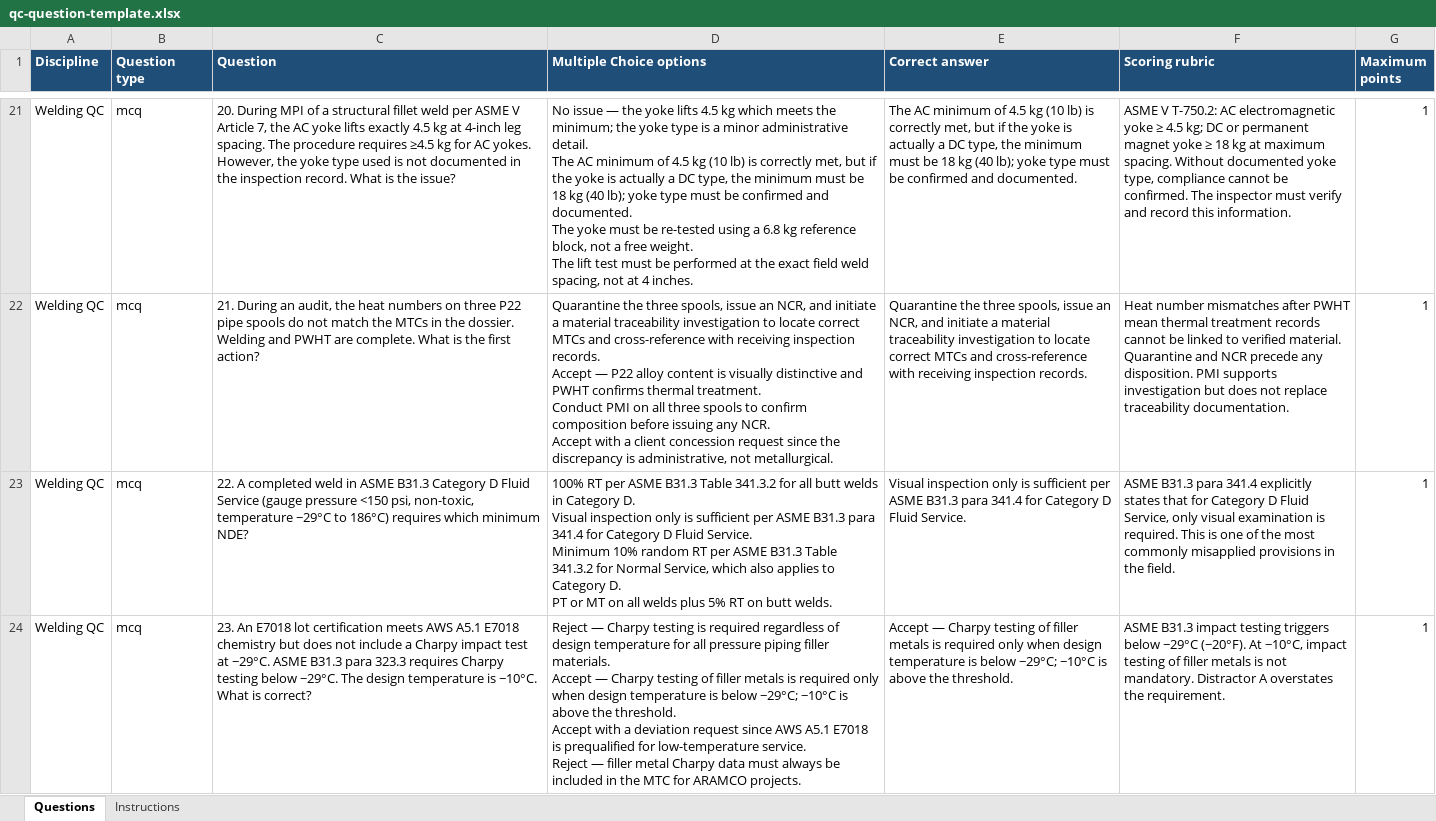
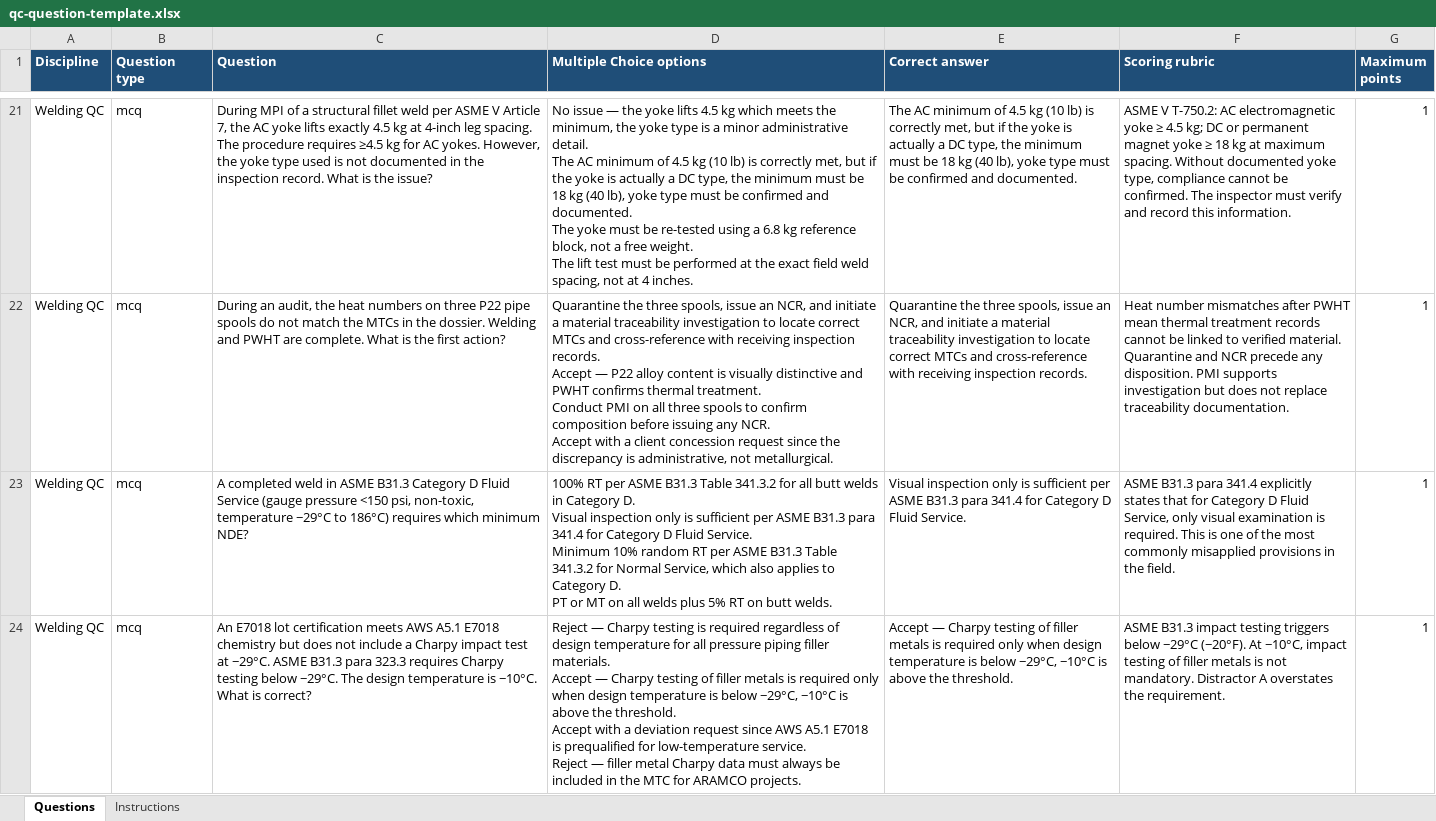
Before and after one commit to joel-curiano/QC-Candidate-Interview, an Excel workbook: qc-question-template.xlsx, sheet Questions, drawn as a sheet; only a part is shown, gaps mark what is left out; values as stored, in another font and other column widths than the file's, no borders; ↵ is a line break in a cell; the diff covers the shown part only; the diff names each change by its address in the sheet, - before the commit and + after, or states it on an @@ line.

```diff
--- a/qc-question-template.xlsx (sheet Questions)
+++ b/qc-question-template.xlsx (sheet Questions)
-C21 (Question): 20. During MPI…
+C21 (Question): During MPI…
-D21 (Multiple Choice options): …meets the minimum; the yoke type is a minor administrative detail. ↵ The AC minimum of 4.5 kg (10 lb) is correctly met, but if the yoke is actually a DC type, the minimum must be 18 kg (40 lb); yoke type…
+D21 (Multiple Choice options): …meets the minimum, the yoke type is a minor administrative detail. ↵ The AC minimum of 4.5 kg (10 lb) is correctly met, but if the yoke is actually a DC type, the minimum must be 18 kg (40 lb), yoke type…
-E21 (Correct answer): …kg (40 lb); yoke type…
+E21 (Correct answer): …kg (40 lb), yoke type…
-C22 (Question): 21. During an…
+C22 (Question): During an…
-C23 (Question): 22. A completed…
+C23 (Question): A completed…
-C24 (Question): 23. An E7018…
+C24 (Question): An E7018…
-D24 (Multiple Choice options): …is below −29°C; −10°C is…
+D24 (Multiple Choice options): …is below −29°C, −10°C is…
-E24 (Correct answer): …is below −29°C; −10°C is…
+E24 (Correct answer): …is below −29°C, −10°C is…
```
Also changed, not shown: 1370 edited cells elsewhere in this sheet, 5 other files.
